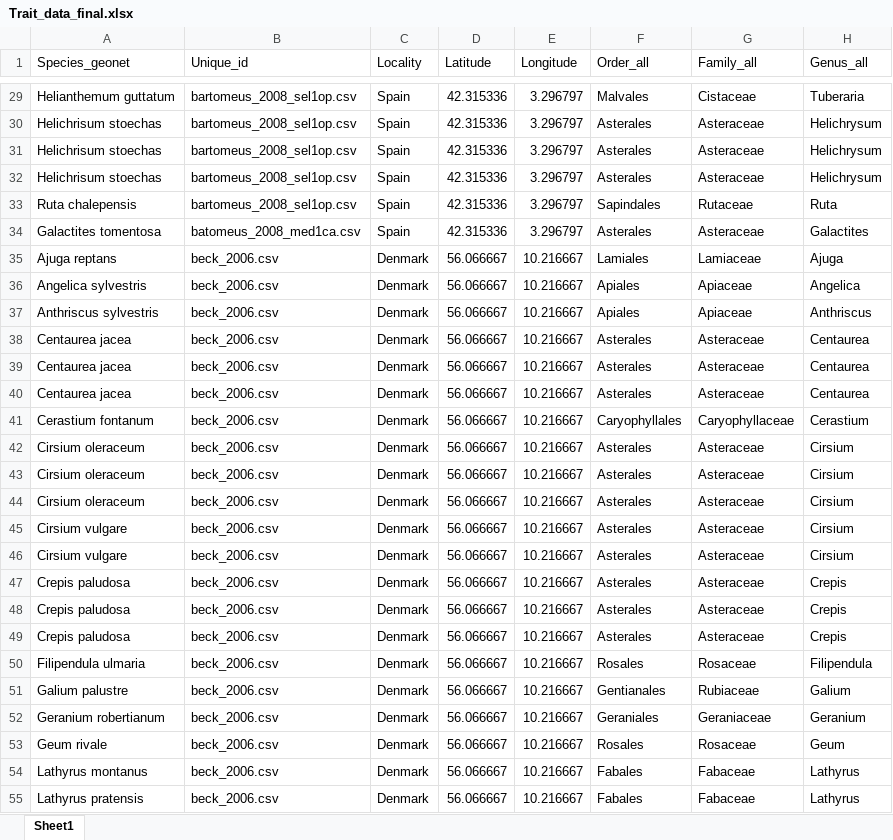
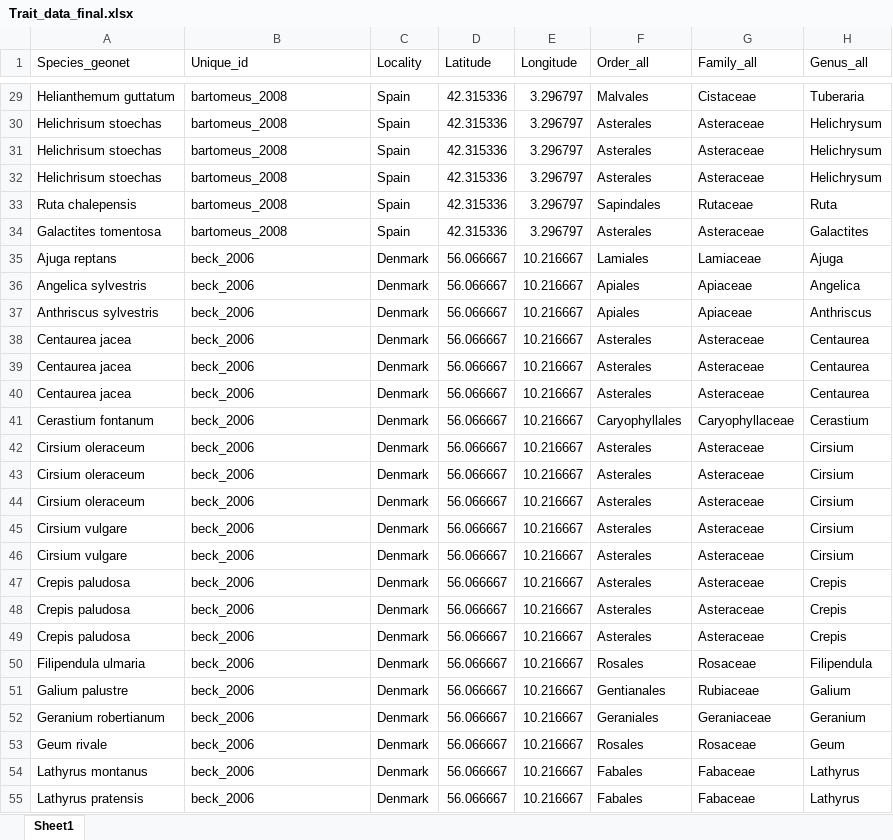
Before and after one commit to JoseBSL/Reproductive-traits, an Excel workbook: Data/Trait_data_raw/Trait_data_final.xlsx, sheet Sheet1, drawn as a sheet; only a part is shown, gaps mark what is left out; values as stored, in another font and other column widths than the file's, no borders; the diff covers the shown part only; the diff names each change by its address in the sheet, - before the commit and + after, or states it on an @@ line.

```diff
--- a/Data/Trait_data_raw/Trait_data_final.xlsx (sheet Sheet1)
+++ b/Data/Trait_data_raw/Trait_data_final.xlsx (sheet Sheet1)
-B29:B33 (Unique_id): bartomeus_2008_sel1op.csv
+B29:B33 (Unique_id): bartomeus_2008
-B34 (Unique_id): batomeus_2008_med1ca.csv
+B34 (Unique_id): bartomeus_2008
-B35:B55 (Unique_id): beck_2006.csv
+B35:B55 (Unique_id): beck_2006
```
Also changed, not shown: 50 edited cells elsewhere in this sheet.
